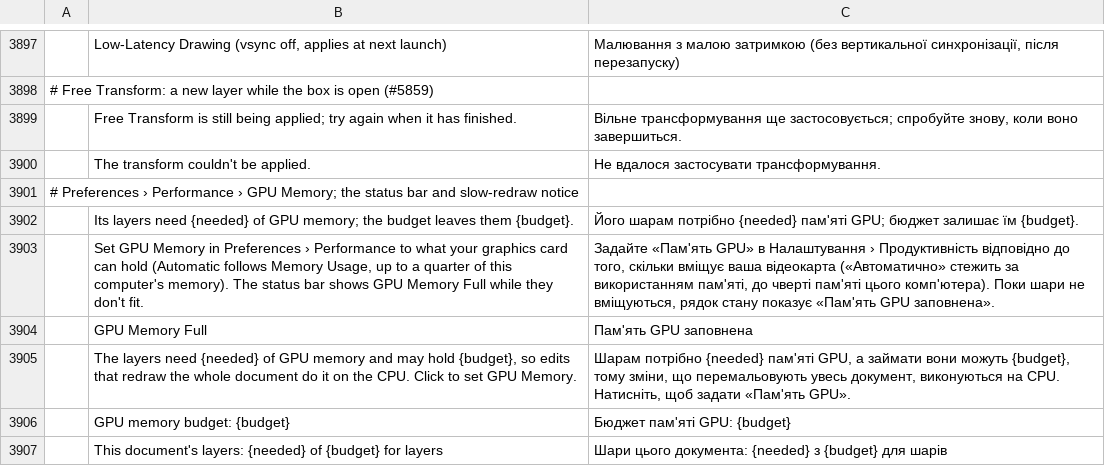
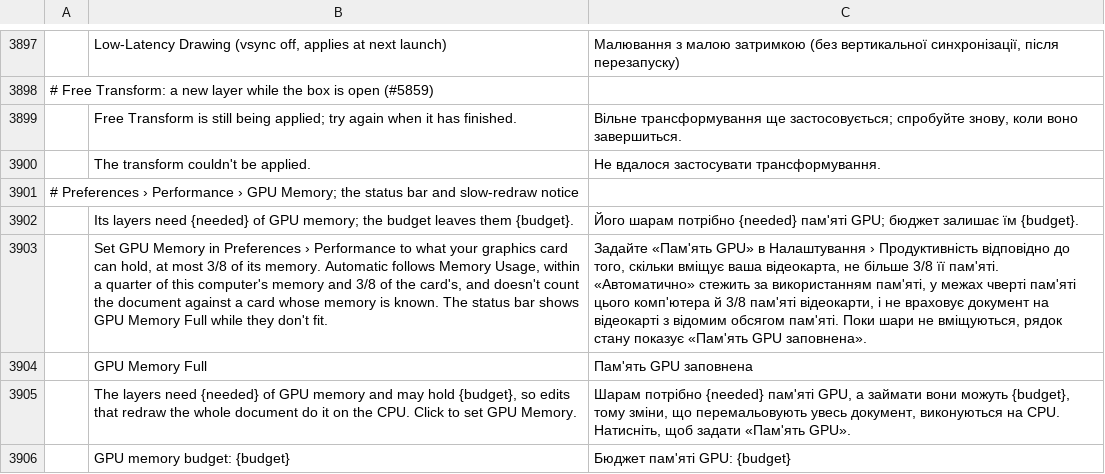
Before and after one commit to salim-studio/photosweet, a TSV file: crates/ui-egui/src/i18n/uk.tsv, drawn as a sheet; only a part is shown, gaps mark what is left out; the shorter side is filled out with more unchanged rows; the diff names each change by its address in the sheet, - before the commit and + after, or states it on an @@ line.

Commit message:
GPU memory follow-ups (#5973 review): fit cleared on device loss and on the CPU canvas; measured when switching to a document whose canvas is current; notice names the 3/8 card cap; VRAM override documented; perf rows count memory like the app (#6458)

```diff
--- a/crates/ui-egui/src/i18n/uk.tsv
+++ b/crates/ui-egui/src/i18n/uk.tsv
-B3903: …card can hold (Automatic follows Memory Usage, up to a quarter of this computer's memory). The status…
+B3903: …card can hold, at most 3/8 of its memory. Automatic follows Memory Usage, within a quarter of this computer's memory and 3/8 of the card's, and doesn't count the document against a card whose memory is known. The status…
-C3903: …вміщує ваша відеокарта («Автоматично» стежить за використанням пам'яті, до чверті пам'яті цього комп'ютера). Поки шари…
+C3903: …вміщує ваша відеокарта, не більше 3/8 її пам'яті. «Автоматично» стежить за використанням пам'яті, у межах чверті пам'яті цього комп'ютера й 3/8 пам'яті відеокарти, і не враховує документ на відеокарті з відомим обсягом пам'яті. Поки шари…
```
Also changed, not shown: crates/ui-egui/src/i18n/el.tsv, crates/ui-egui/src/i18n/fr.tsv, 22 other files.
